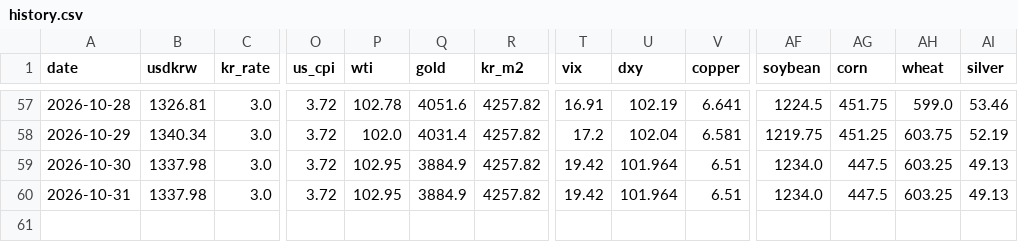
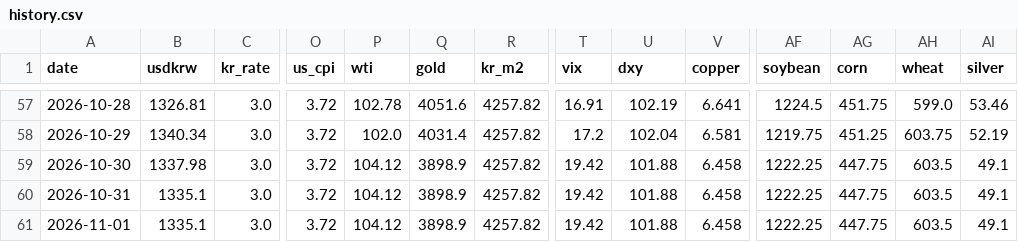
Before and after one commit to rkrjrl-ctrl/claude_drive, a CSV file: data/history.csv, drawn as a sheet; only a part is shown, gaps mark what is left out; rows hold the shown columns only; the diff names each change by its address in the sheet, - before the commit and + after, or states it on an @@ line.

```diff
--- a/data/history.csv
+++ b/data/history.csv
-P59:P60 (wti): 102.95
+P59:P60 (wti): 104.12
-Q59:Q60 (gold): 3884.9
+Q59:Q60 (gold): 3898.9
-U59:U60 (dxy): 101.964
+U59:U60 (dxy): 101.88
-V59:V60 (copper): 6.51
+V59:V60 (copper): 6.458
-AF59:AF60 (soybean): 1234.0
+AF59:AF60 (soybean): 1222.25
-AG59:AG60 (corn): 447.5
+AG59:AG60 (corn): 447.75
-AH59:AH60 (wheat): 603.25
+AH59:AH60 (wheat): 603.5
-AI59:AI60 (silver): 49.13
+AI59:AI60 (silver): 49.1
-B60 (usdkrw): 1337.98
+B60 (usdkrw): 1335.1
+row 61: 2026-11-01 | 1335.1 | 3.0 | 3.72 | 104.12 | 3898.9 | 4257.82 | 19.42 | 101.88 | 6.458 | 1222.25 | 447.75 | 603.5 | 49.1
```
Also changed, not shown: data/long_term/copper.csv, data/long_term/corn.csv, 9 other files.
